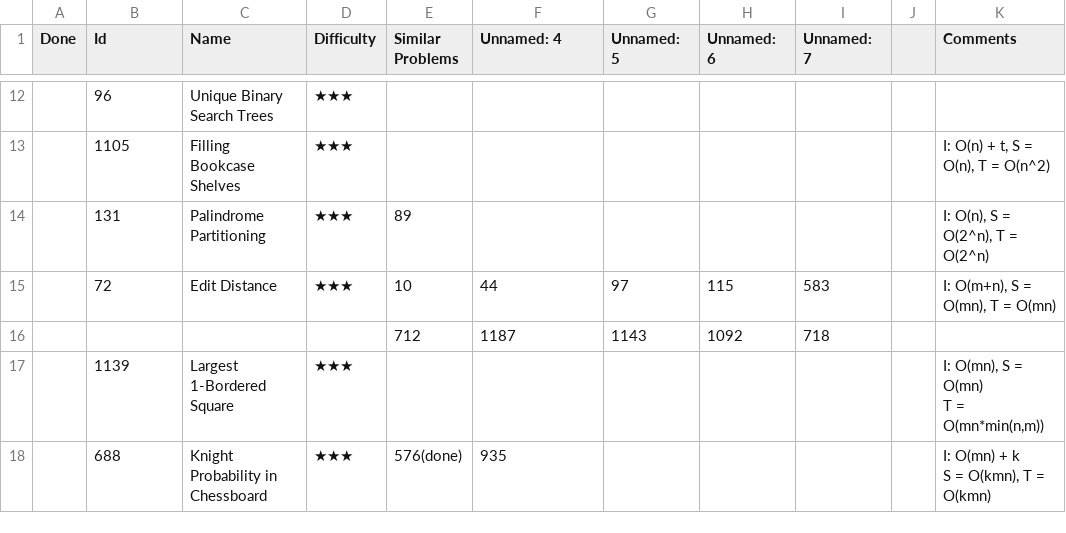
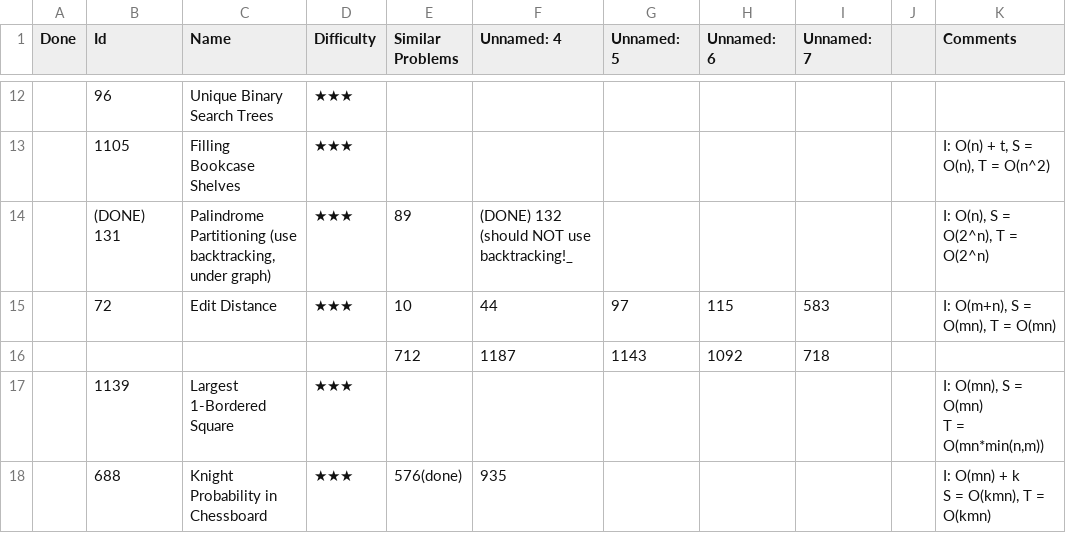
Before and after one commit to letaoZ/shua, a CSV file: DP.csv, drawn as a sheet; only a part is shown, gaps mark what is left out; the diff names each change by its address in the sheet, - before the commit and + after, or states it on an @@ line.

```diff
--- a/DP.csv
+++ b/DP.csv
-B14 (Id): 131
+B14 (Id): (DONE) 131
-C14 (Name): Palindrome Partitioning
+C14 (Name): Palindrome Partitioning (use backtracking, under graph)
-F14 (Unnamed: 4): (empty)
+F14 (Unnamed: 4): (DONE) 132 (should NOT use backtracking!_
```
Also changed, not shown: Graph_Search.csv, 3 other files.
